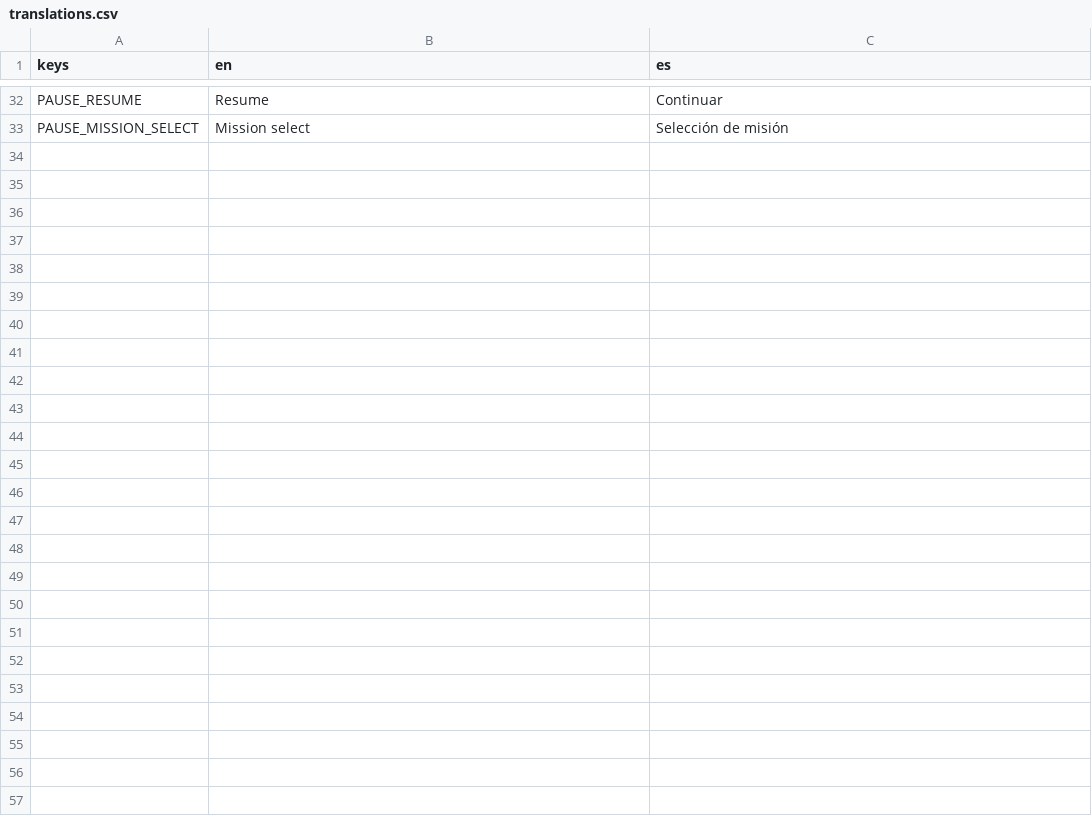
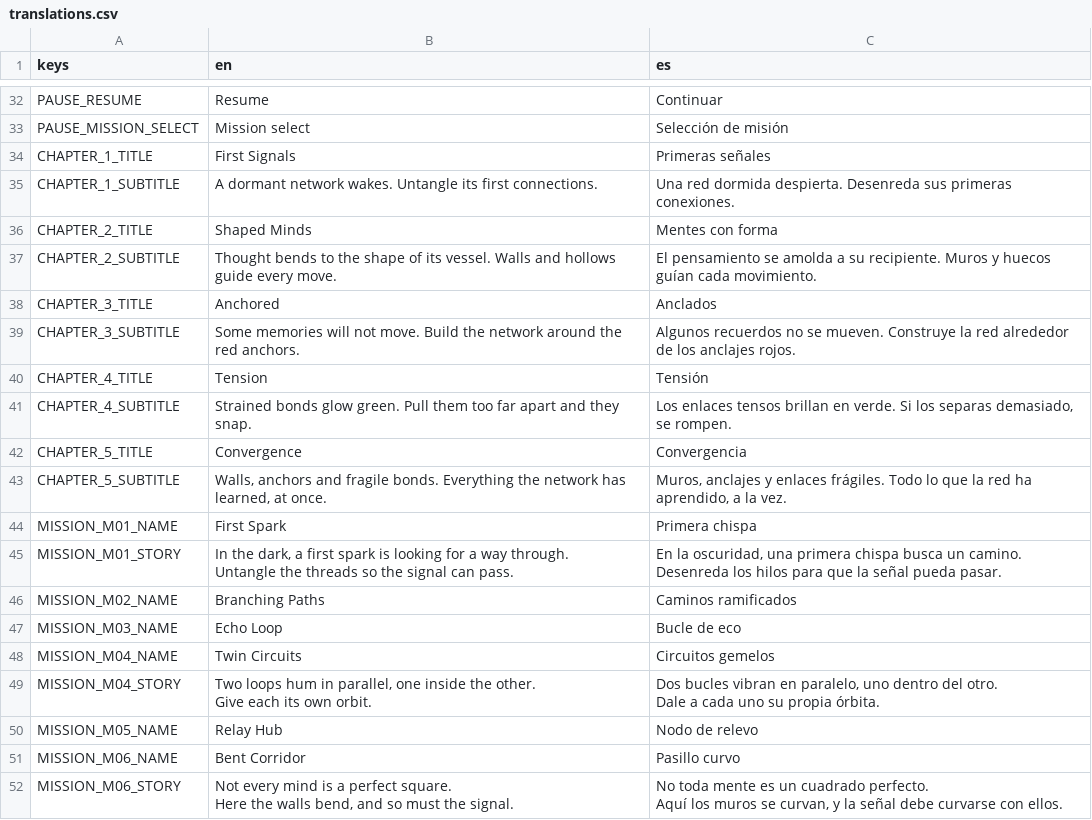
Before and after one commit to FedeiaTech/neural-connect-game, a CSV file: locale/translations.csv, drawn as a sheet; only a part is shown, gaps mark what is left out; ↵ is a line break in a cell; the diff covers the shown part only; the diff names each change by its address in the sheet, - before the commit and + after, or states it on an @@ line.

Commit message:
feat(i18n): translate campaign content to Spanish
Mission names, stories and chapter titles/subtitles become translation keys
(MISSION_MXX_NAME/STORY, CHAPTER_N_TITLE/SUBTITLE) with English and Spanish in
locale/translations.csv; specs hold the keys and the levels are rebuilt. Content tests
check both languages; the story label is wider and map names stay centered for longer
Spanish text. Visual capture tool gains lang=, settings_reset, mission_reset and story.

```diff
--- a/locale/translations.csv
+++ b/locale/translations.csv
+row 34: CHAPTER_1_TITLE | First Signals | Primeras señales
+row 35: CHAPTER_1_SUBTITLE | A dormant network wakes. Untangle its first connections. | Una red dormida despierta. Desenreda sus primeras conexiones.
+row 36: CHAPTER_2_TITLE | Shaped Minds | Mentes con forma
+row 37: CHAPTER_2_SUBTITLE | Thought bends to the shape of its vessel. Walls and hollows guide every move. | El pensamiento se amolda a su recipiente. Muros y huecos guían cada movimiento.
+row 38: CHAPTER_3_TITLE | Anchored | Anclados
+row 39: CHAPTER_3_SUBTITLE | Some memories will not move. Build the network around the red anchors. | Algunos recuerdos no se mueven. Construye la red alrededor de los anclajes rojos.
+row 40: CHAPTER_4_TITLE | Tension | Tensión
+row 41: CHAPTER_4_SUBTITLE | Strained bonds glow green. Pull them too far apart and they snap. | Los enlaces tensos brillan en verde. Si los separas demasiado, se rompen.
+row 42: CHAPTER_5_TITLE | Convergence | Convergencia
+row 43: CHAPTER_5_SUBTITLE | Walls, anchors and fragile bonds. Everything the network has learned, at once. | Muros, anclajes y enlaces frágiles. Todo lo que la red ha aprendido, a la vez.
+row 44: MISSION_M01_NAME | First Spark | Primera chispa
+row 45: MISSION_M01_STORY | In the dark, a first spark is looking for a way through. ↵ Untangle the threads so the signal can pass. | En la oscuridad, una primera chispa busca un camino. ↵ Desenreda los hilos para que la señal pueda pasar.
+row 46: MISSION_M02_NAME | Branching Paths | Caminos ramificados
+row 47: MISSION_M03_NAME | Echo Loop | Bucle de eco
+row 48: MISSION_M04_NAME | Twin Circuits | Circuitos gemelos
+row 49: MISSION_M04_STORY | Two loops hum in parallel, one inside the other. ↵ Give each its own orbit. | Dos bucles vibran en paralelo, uno dentro del otro. ↵ Dale a cada uno su propia órbita.
+row 50: MISSION_M05_NAME | Relay Hub | Nodo de relevo
+row 51: MISSION_M06_NAME | Bent Corridor | Pasillo curvo
+row 52: MISSION_M06_STORY | Not every mind is a perfect square. ↵ Here the walls bend, and so must the signal. | No toda mente es un cuadrado perfecto. ↵ Aquí los muros se curvan, y la señal debe curvarse con ellos.
```
Also changed, not shown: 22 added rows elsewhere in this file, 30 other files.
